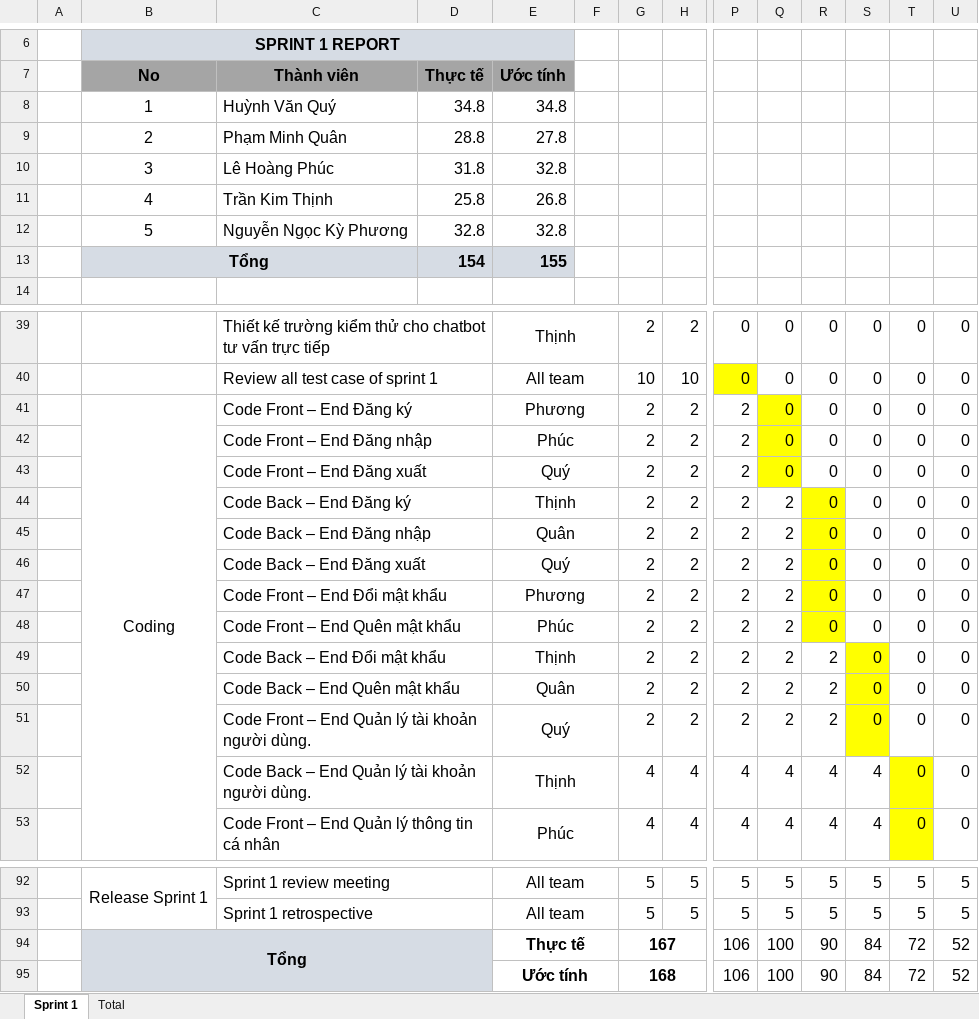
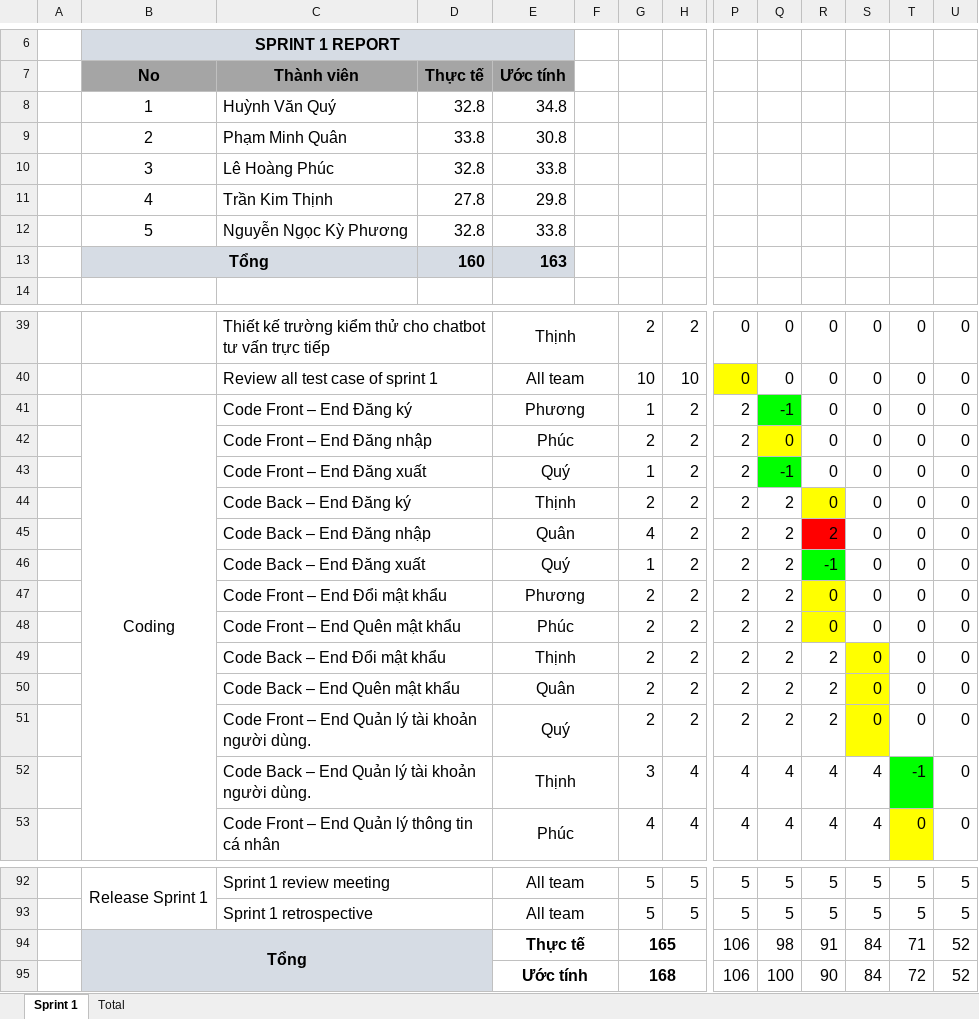
Before and after one commit to Khoa-CNTT/WTVVQLHS1995, an Excel workbook: Documents/10.ProjectSprintBacklog.xlsx, sheet Sprint 1, drawn as a sheet; only a part is shown, gaps mark what is left out; values as stored, in another font and other column widths than the file's, no borders; charts and pictures not drawn; removed rows and columns are numbered as before the commit, all else as after; rows hold the shown columns only; the diff names each change by its address in the sheet, - before the commit and + after, or states it on an @@ line.

```diff
--- a/Documents/10.ProjectSprintBacklog.xlsx (sheet Sprint 1)
+++ b/Documents/10.ProjectSprintBacklog.xlsx (sheet Sprint 1)
-D8: 34.8
+D8: 32.8
-D9: 28.8
+D9: 33.8
-E9: 27.8
+E9: 30.8
-D10: 31.8
+D10: 32.8
-E10: 32.8
+E10: 33.8
-D11: 25.8
+D11: 27.8
-E11: 26.8
+E11: 29.8
-E12: 32.8
+E12: 33.8
-row 13:  | Tổng |  | 154 | 155
+row 13:  | Tổng |  | 160 | 163
-G41: 2
+G41: 1
-Q41: 0
+Q41: -1
-Q41 fill: #FFFF00
+Q41 fill: #00FF00
-G43: 2
+G43: 1
-Q43: 0
+Q43: -1
-Q43 fill: #FFFF00
+Q43 fill: #00FF00
-G45: 2
+G45: 4
-R45: 0
+R45: 2
-R45 fill: #FFFF00
+R45 fill: #FF0000
-G46: 2
+G46: 1
-R46: 0
+R46: -1
-R46 fill: #FFFF00
+R46 fill: #00FF00
-G52: 4
+G52: 3
-T52: 0
+T52: -1
-T52 fill: #FFFF00
+T52 fill: #00FF00
-G94: 167
+G94: 165
-Q94: 100
+Q94: 98
-R94: 90
+R94: 91
-T94: 72
+T94: 71
```
Also changed, not shown: sheet Total, formulas that keep their value, charts or pictures, 17 other files.
